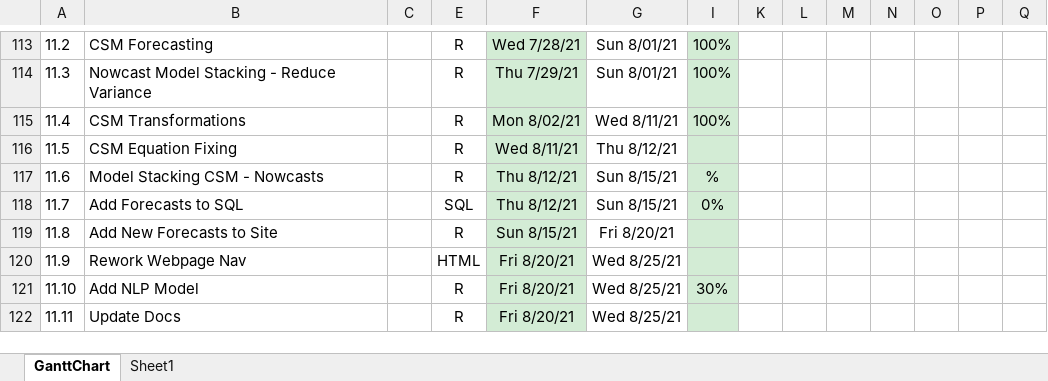
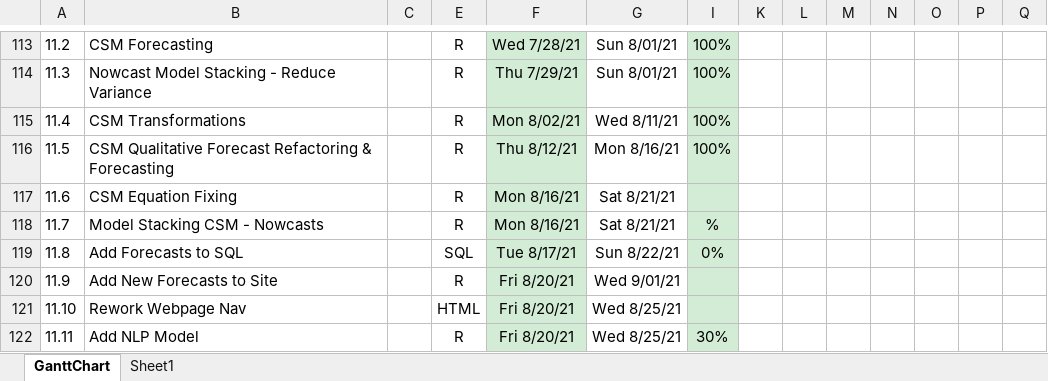
Before and after one commit to bongohead/econforecasting-r, an Excel workbook: ECONFORECASTING PM.xlsx, sheet GanttChart, drawn as a sheet; only a part is shown, gaps mark what is left out; the shorter side is filled out with more unchanged rows; values as stored, in another font and other column widths than the file's, no borders; charts and pictures and conditional formats not drawn; addresses are those after the commit; rows hold the shown columns only; the diff names each change by its address in the sheet, - before the commit and + after, or states it on an @@ line.

```diff
--- a/ECONFORECASTING PM.xlsx (sheet GanttChart)
+++ b/ECONFORECASTING PM.xlsx (sheet GanttChart)
+row 116: 11.5 | CSM Qualitative Forecast Refactoring & Forecasting |  | R | Thu 8/12/21 | Mon 8/16/21 | 100%
@@ column A renumbered between rows 117 and 125 @@
-F117: Wed 8/11/21
+F117: Mon 8/16/21
-G117: Thu 8/12/21
+G117: Sat 8/21/21
-F118: Thu 8/12/21
+F118: Mon 8/16/21
-G118: Sun 8/15/21
+G118: Sat 8/21/21
-F119: Thu 8/12/21
+F119: Tue 8/17/21
-G119: Sun 8/15/21
+G119: Sun 8/22/21
-F120: Sun 8/15/21
+F120: Fri 8/20/21
-G120: Fri 8/20/21
+G120: Wed 9/01/21
```
Also changed, not shown: formulas that keep their value, 57 other files.
